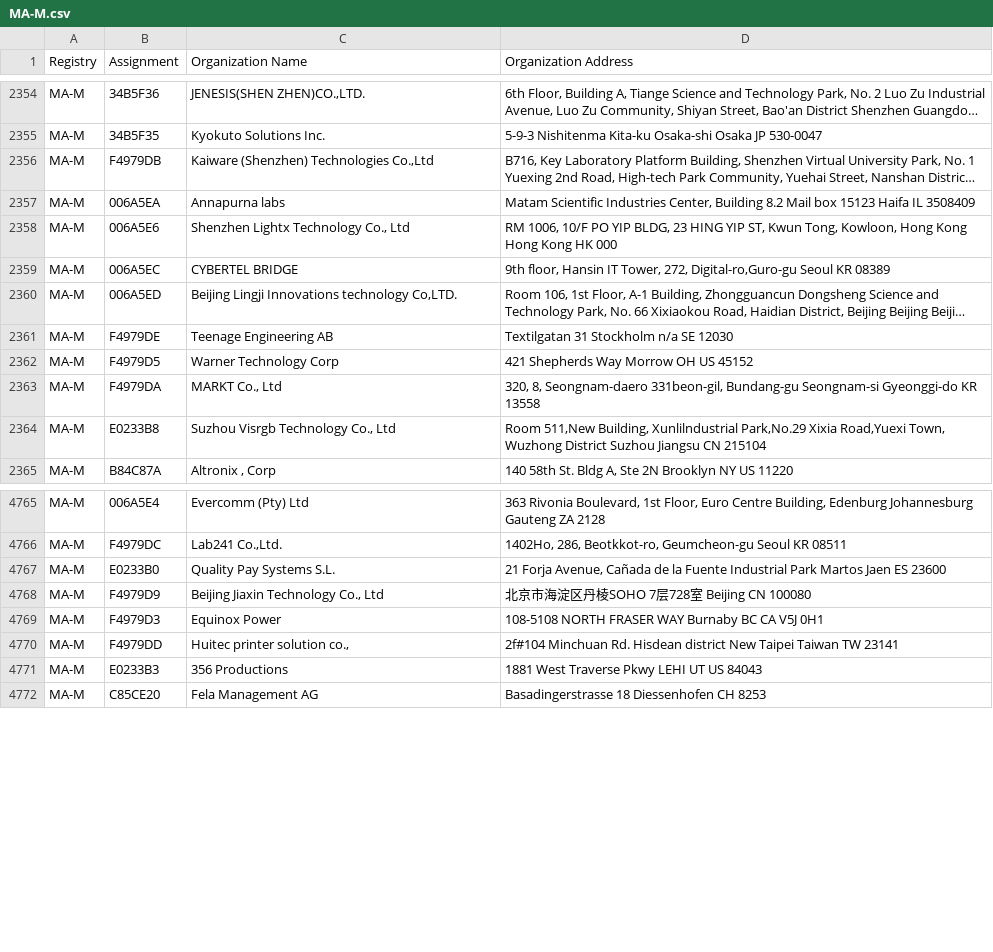
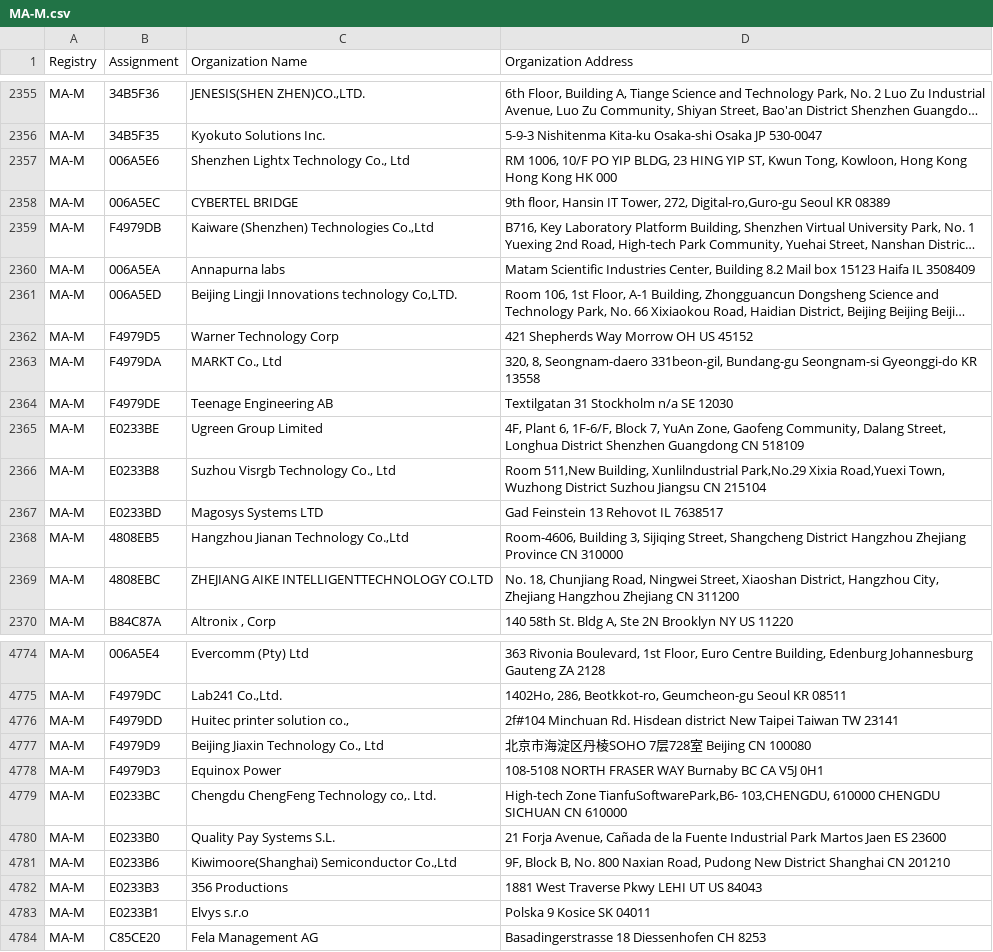
Before and after one commit to netdisco/upstream-sources, a CSV file: ieee/MA/MA-M.csv, drawn as a sheet; only a part is shown, gaps mark what is left out; long unchanged cells end in …; the diff covers the shown part only; the diff names each change by its address in the sheet, - before the commit and + after, or states it on an @@ line.

```diff
--- a/ieee/MA/MA-M.csv
+++ b/ieee/MA/MA-M.csv
@@ row 2356 moved to row 2359: MA-M @@
@@ row 2357 moved to row 2360: MA-M @@
@@ row 2361 moved to row 2364: MA-M @@
+row 2365: MA-M | E0233BE | Ugreen Group Limited | 4F, Plant 6, 1F-6/F, Block 7, YuAn Zone, Gaofeng Community, Dalang Street, Longhua District Shenzhen Guangdong CN 518109
+row 2367: MA-M | E0233BD | Magosys Systems LTD | Gad Feinstein 13 Rehovot IL 7638517
+row 2368: MA-M | 4808EB5 | Hangzhou Jianan Technology Co.,Ltd | Room-4606, Building 3, Sijiqing Street, Shangcheng District Hangzhou Zhejiang Province CN 310000
+row 2369: MA-M | 4808EBC | ZHEJIANG AIKE INTELLIGENTTECHNOLOGY CO.LTD | No. 18, Chunjiang Road, Ningwei Street, Xiaoshan District, Hangzhou City, Zhejiang Hangzhou Zhejiang CN 311200
@@ row 4770 moved to row 4776: MA-M @@
+row 4779: MA-M | E0233BC | Chengdu ChengFeng Technology co,. Ltd. | High-tech Zone TianfuSoftwarePark,B6- 103,CHENGDU, 610000 CHENGDU SICHUAN CN 610000
@@ row 4767 moved to row 4780: MA-M @@
+row 4781: MA-M | E0233B6 | Kiwimoore(Shanghai) Semiconductor Co.,Ltd | 9F, Block B, No. 800 Naxian Road, Pudong New District Shanghai CN 201210
+row 4783: MA-M | E0233B1 | Elvys s.r.o | Polska 9 Kosice SK 04011
```
Also changed, not shown: 9 added rows and 27 moved rows elsewhere in this file, ieee/MA/MA-S.csv, 5 other files.
